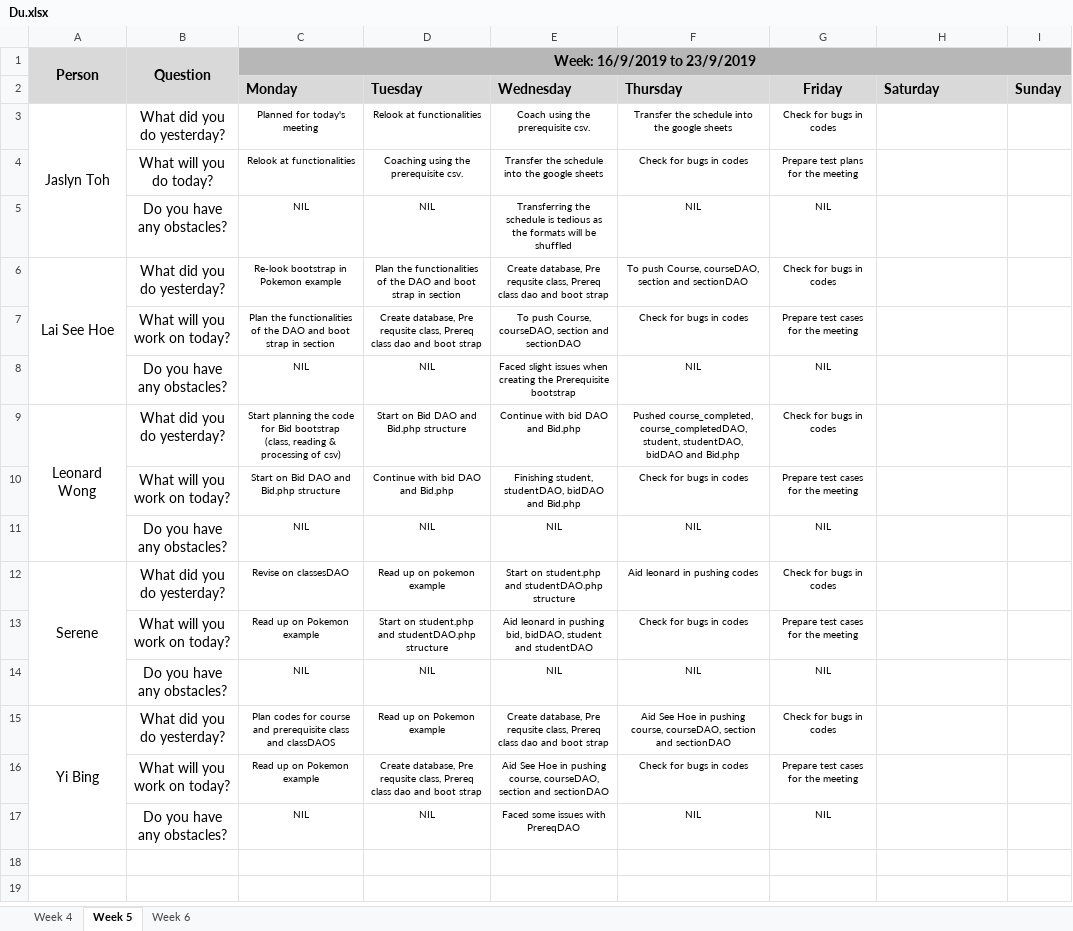
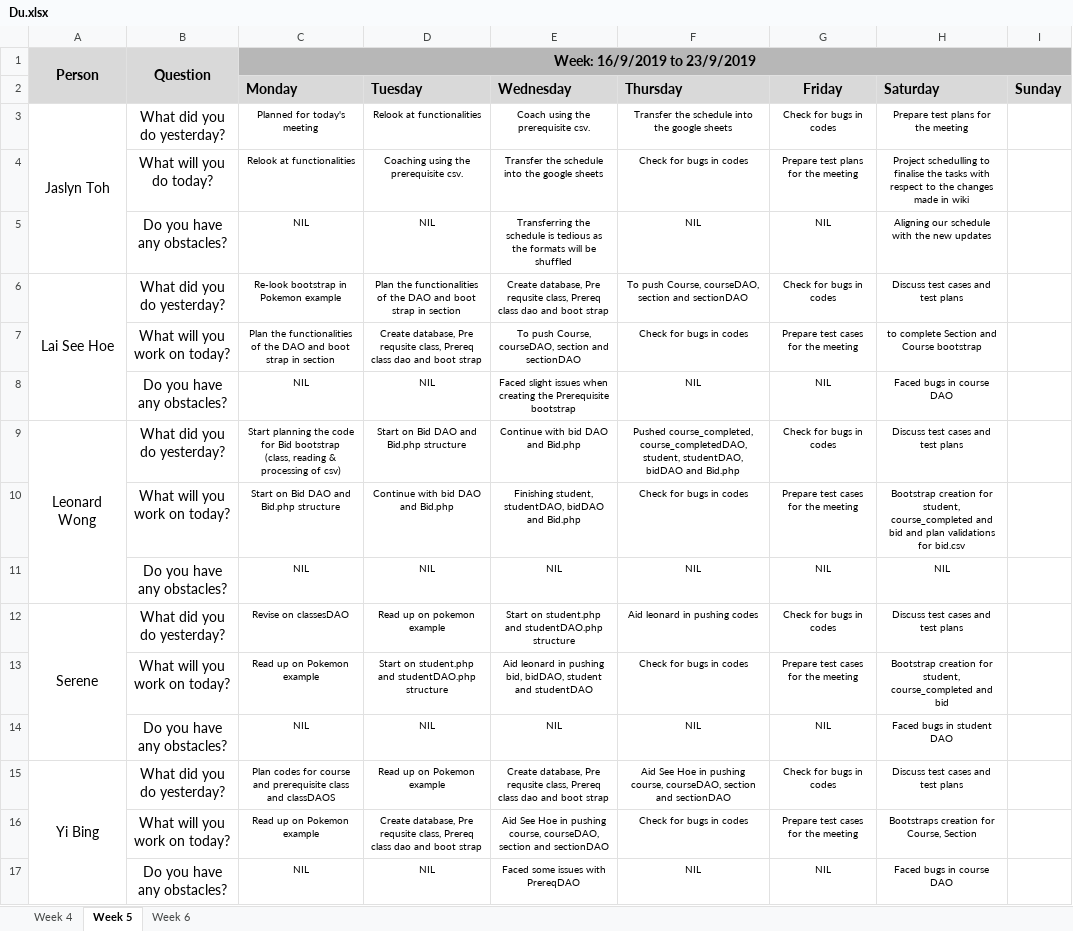
Before and after one commit to one-ice/IS212-Software-Project-Management, an Excel workbook: metrics/Du.xlsx, sheet Week 5, drawn as a sheet; values as stored, in another font and other column widths than the file's, no borders; the diff names each change by its address in the sheet, - before the commit and + after, or states it on an @@ line.

Commit message:
Day 8 Iteration 1 Daily Update

```diff
--- a/metrics/Du.xlsx (sheet Week 5)
+++ b/metrics/Du.xlsx (sheet Week 5)
-H3 (Saturday): (empty)
+H3 (Saturday): Prepare test plans for the meeting
-H4 (Saturday): (empty)
+H4 (Saturday): Project schedulling to finalise the tasks with respect to the changes made in wiki
-H5 (Saturday): (empty)
+H5 (Saturday): Aligning our schedule with the new updates
-H6 (Saturday): (empty)
+H6 (Saturday): Discuss test cases and test plans
-H7 (Saturday): (empty)
+H7 (Saturday): to complete Section and Course bootstrap
-H8 (Saturday): (empty)
+H8 (Saturday): Faced bugs in course DAO
-H9 (Saturday): (empty)
+H9 (Saturday): Discuss test cases and test plans
-H10 (Saturday): (empty)
+H10 (Saturday): Bootstrap creation for student, course_completed and bid and plan validations for bid.csv
-H11 (Saturday): (empty)
+H11 (Saturday): NIL
-H12 (Saturday): (empty)
+H12 (Saturday): Discuss test cases and test plans
-H13 (Saturday): (empty)
+H13 (Saturday): Bootstrap creation for student, course_completed and bid
-H14 (Saturday): (empty)
+H14 (Saturday): Faced bugs in student DAO
-H15 (Saturday): (empty)
+H15 (Saturday): Discuss test cases and test plans
-H16 (Saturday): (empty)
+H16 (Saturday): Bootstraps creation for Course, Section
-H17 (Saturday): (empty)
+H17 (Saturday): Faced bugs in course DAO
```
